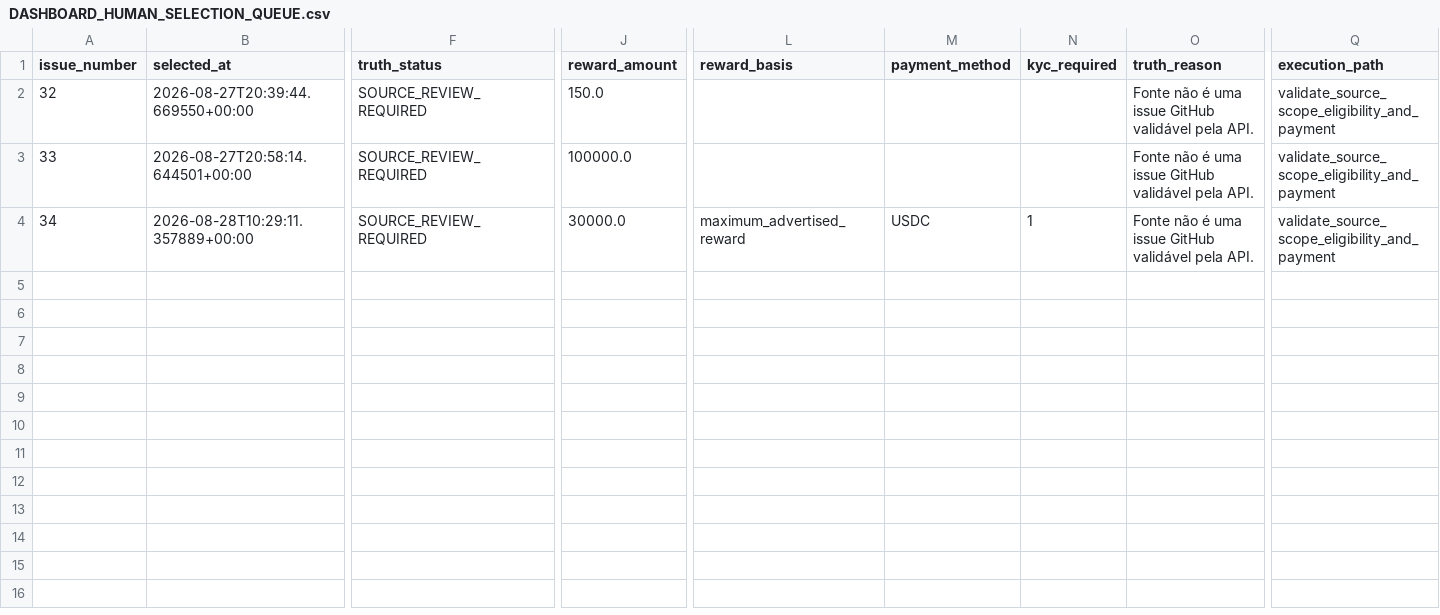
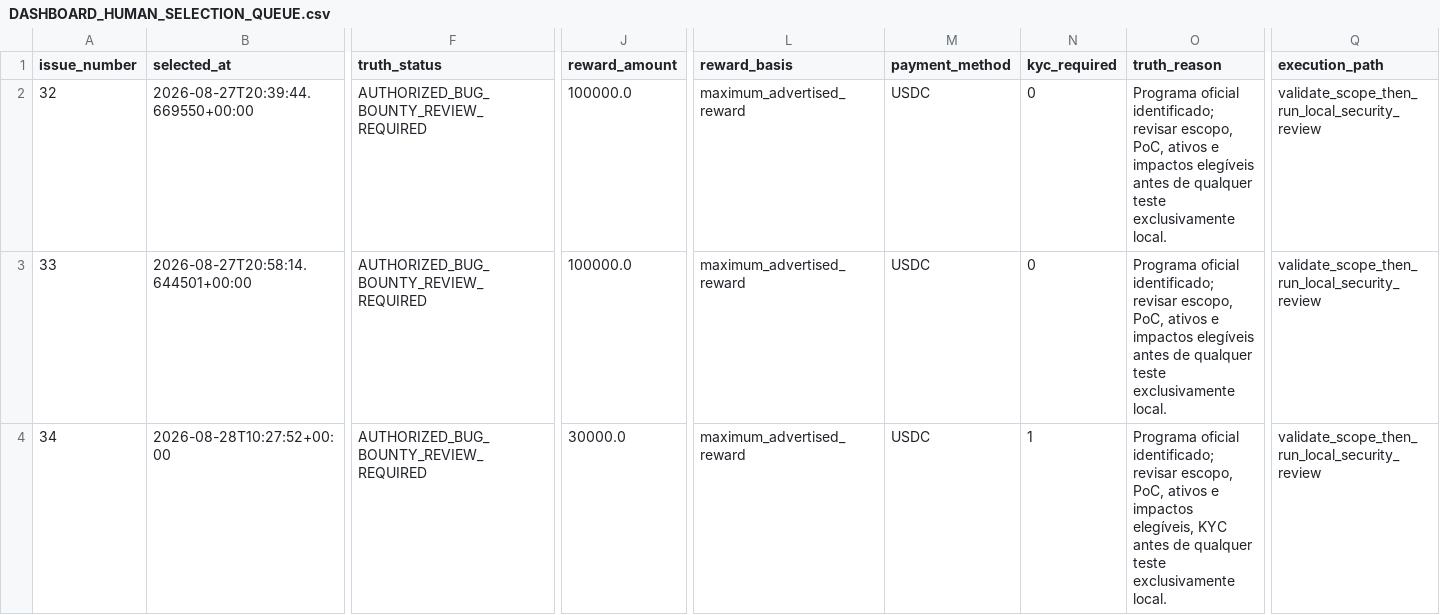
Before and after one commit to ainetwork-global/AI-Network-Lab-Brain, a CSV file: 01_GLOBAL_REVENUE_BRAIN/04_OPPORTUNITIES/DASHBOARD_HUMAN_SELECTION_QUEUE.csv, drawn as a sheet; only a part is shown, gaps mark what is left out; the diff covers the shown part only; the diff names each change by its address in the sheet, - before the commit and + after, or states it on an @@ line.

Commit message:
Reconcile existing dashboard analysis selections
* Reconcile existing analysis selection metadata

* Reconcile existing analysis selection metadata

```diff
--- a/01_GLOBAL_REVENUE_BRAIN/04_OPPORTUNITIES/DASHBOARD_HUMAN_SELECTION_QUEUE.csv
+++ b/01_GLOBAL_REVENUE_BRAIN/04_OPPORTUNITIES/DASHBOARD_HUMAN_SELECTION_QUEUE.csv
-F2:F4 (truth_status): SOURCE_REVIEW_REQUIRED
+F2:F4 (truth_status): AUTHORIZED_BUG_BOUNTY_REVIEW_REQUIRED
-J2 (reward_amount): 150.0
+J2 (reward_amount): 100000.0
-L2:L3 (reward_basis): (empty)
+L2:L3 (reward_basis): maximum_advertised_reward
-M2:M3 (payment_method): (empty)
+M2:M3 (payment_method): USDC
-N2:N3 (kyc_required): (empty)
+N2:N3 (kyc_required): 0
-O2:O3 (truth_reason): Fonte não é uma issue GitHub validável pela API.
+O2:O3 (truth_reason): Programa oficial identificado; revisar escopo, PoC, ativos e impactos elegíveis antes de qualquer teste exclusivamente local.
-Q2:Q4 (execution_path): validate_source_scope_eligibility_and_payment
+Q2:Q4 (execution_path): validate_scope_then_run_local_security_review
-B4 (selected_at): 2026-08-28T10:29:11.357889+00:00
+B4 (selected_at): 2026-08-28T10:27:52+00:00
-O4 (truth_reason): Fonte não é uma issue GitHub validável pela API.
+O4 (truth_reason): Programa oficial identificado; revisar escopo, PoC, ativos e impactos elegíveis, KYC antes de qualquer teste exclusivamente local.
```
Also changed, not shown: 1 edited cell elsewhere in this file, 1 other file.
